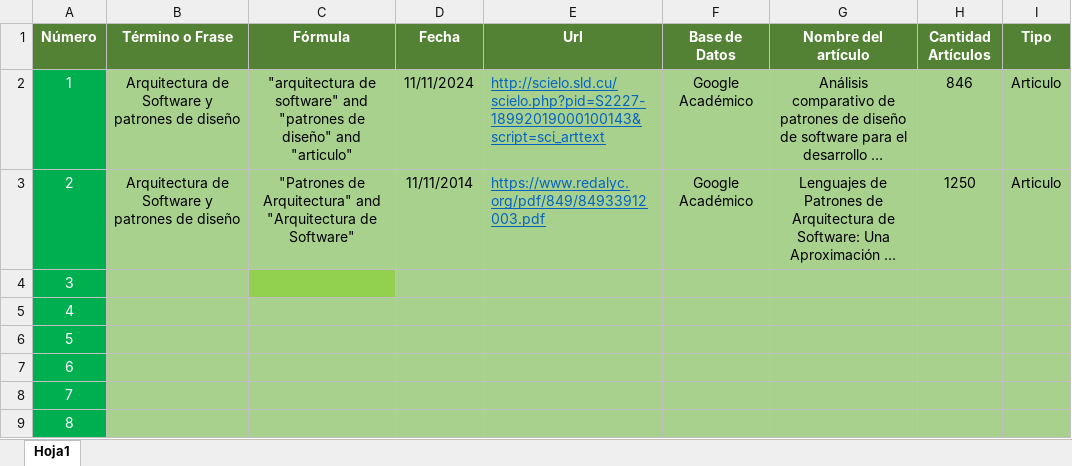
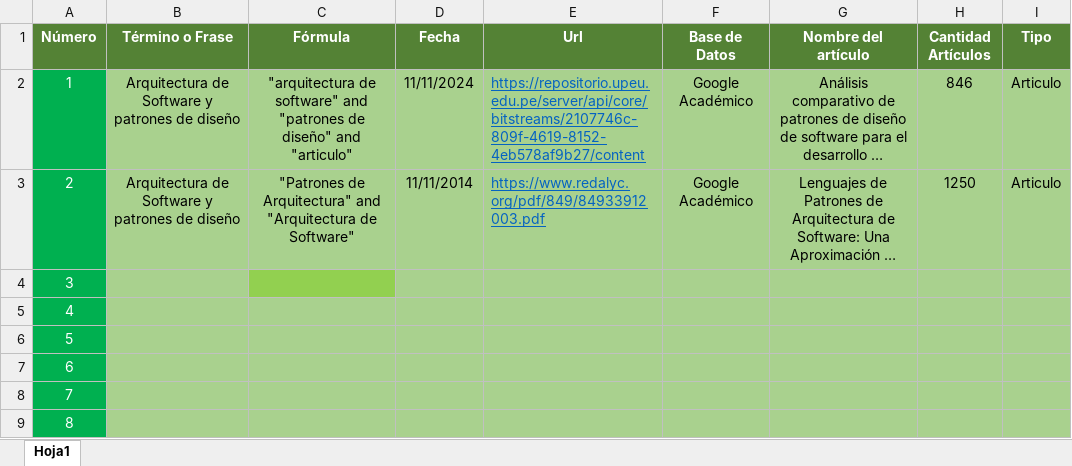
Before and after one commit to MarianaCharry/trabajoInvestigacion, an Excel workbook: thesaurus/Thesaurus.xlsx, sheet Hoja1, drawn as a sheet; only a part is shown; long unchanged cells end in …; values as stored, in another font and other column widths than the file's, no borders; the diff names each change by its address in the sheet, - before the commit and + after, or states it on an @@ line.

```diff
--- a/thesaurus/Thesaurus.xlsx (sheet Hoja1)
+++ b/thesaurus/Thesaurus.xlsx (sheet Hoja1)
-E2 (Url): http://scielo.sld.cu/scielo.php?pid=S2227-18992019000100143&script=sci_arttext
+E2 (Url): https://repositorio.upeu.edu.pe/server/api/core/bitstreams/2107746c-809f-4619-8152-4eb578af9b27/content
```
Also changed, not shown: 1 other file.
